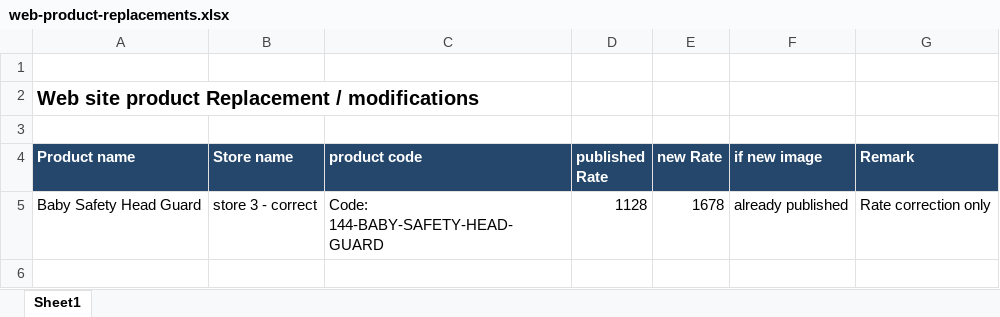
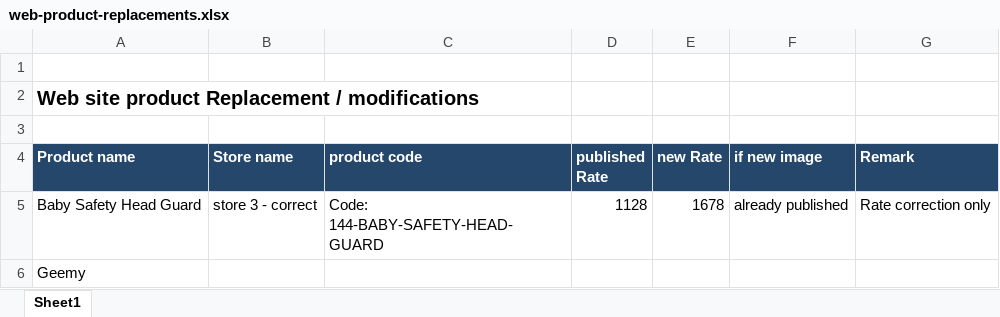
Before and after one commit to leopis1988/leopisdigital, an Excel workbook: web-product-replacements.xlsx, sheet Sheet1, drawn as a sheet; values as stored, in another font and other column widths than the file's, no borders; the diff names each change by its address in the sheet, - before the commit and + after, or states it on an @@ line.

```diff
--- a/web-product-replacements.xlsx (sheet Sheet1)
+++ b/web-product-replacements.xlsx (sheet Sheet1)
+row 6: Geemy
```
